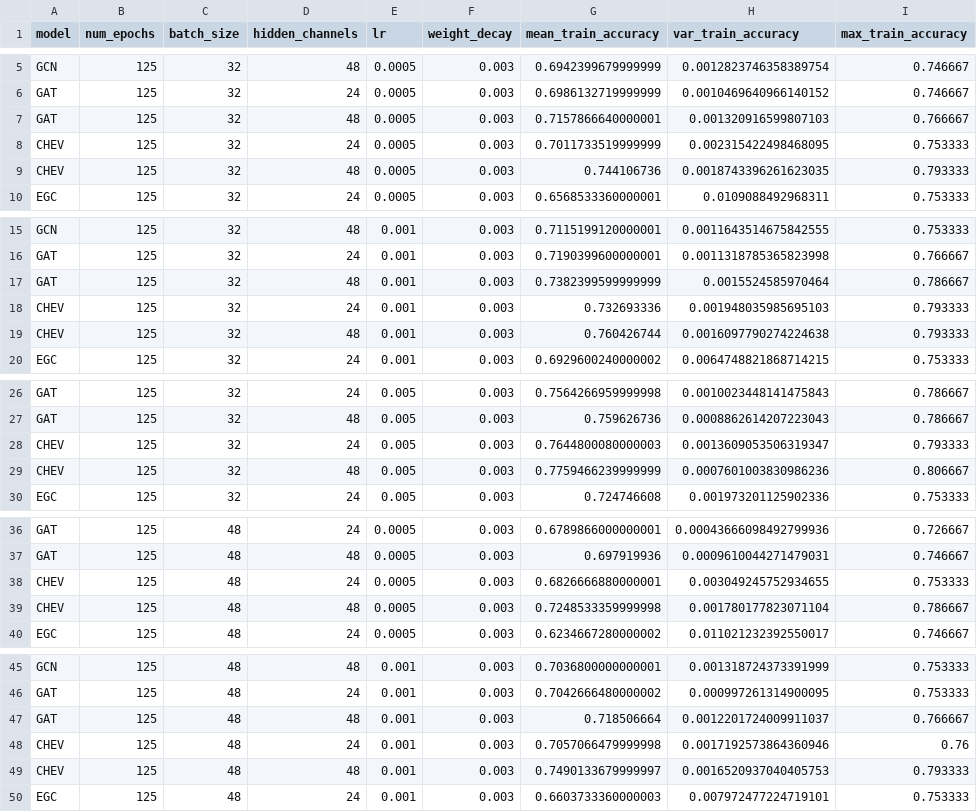
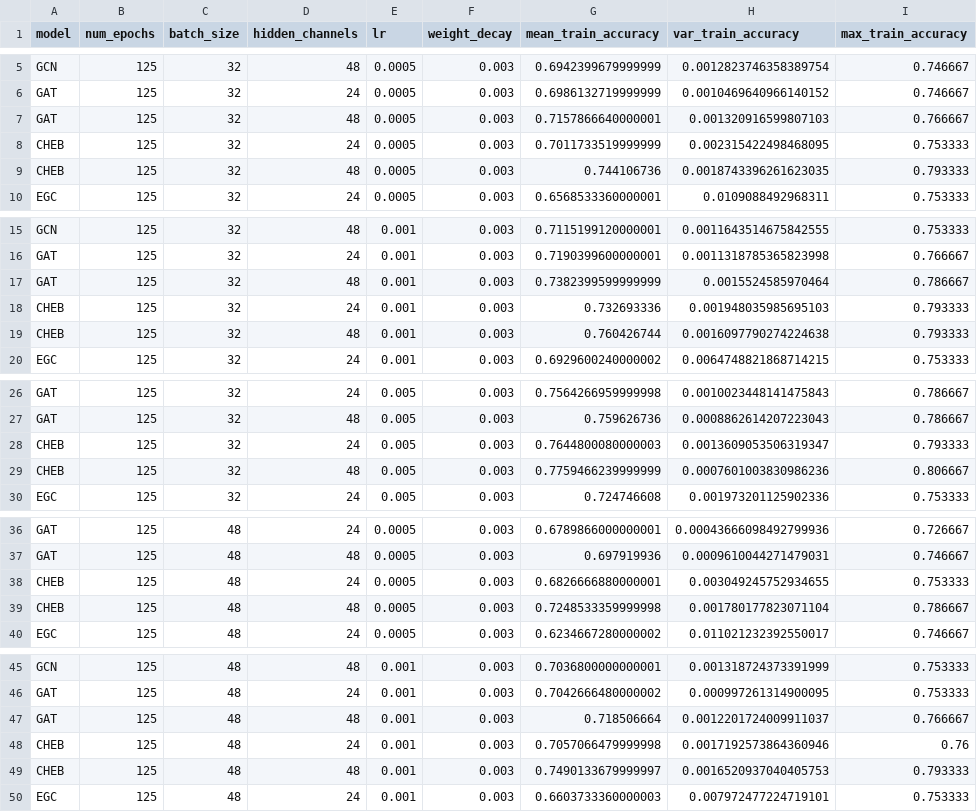
Before and after one commit to TalPeer-github/GeometricDeepLearning, a CSV file: results/experiments_results.csv, drawn as a sheet; only a part is shown, gaps mark what is left out; the diff covers the shown part only; the diff names each change by its address in the sheet, - before the commit and + after, or states it on an @@ line.

```diff
--- a/results/experiments_results.csv
+++ b/results/experiments_results.csv
-A8:A9 (model): CHEV
+A8:A9 (model): CHEB
-A18:A19 (model): CHEV
+A18:A19 (model): CHEB
-A28:A29 (model): CHEV
+A28:A29 (model): CHEB
-A38:A39 (model): CHEV
+A38:A39 (model): CHEB
-A48:A49 (model): CHEV
+A48:A49 (model): CHEB
```
Also changed, not shown: 2 edited cells elsewhere in this file, data/graphs_info/test_graph_info.csv, data/graphs_info/val_graph_info.csv, 7 other files.
